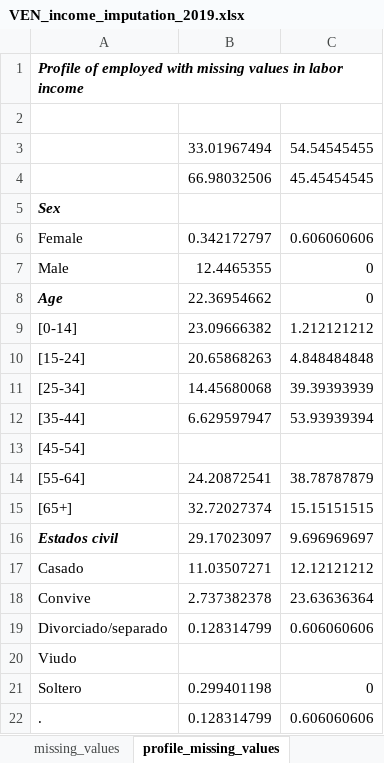
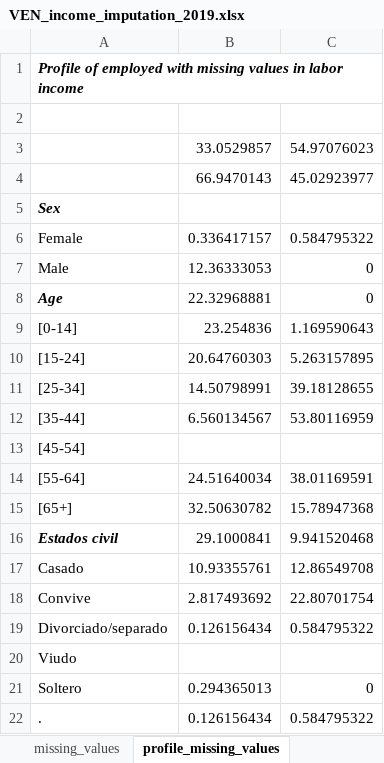
Before and after one commit to gdcaruso/VEN, an Excel workbook: data_management/management/4. income imputation/output/VEN_income_imputation_2019.xlsx, sheet profile_missing_values, drawn as a sheet; only a part is shown; values as stored, in another font and other column widths than the file's, no borders; removed rows and columns are numbered as before the commit, all else as after; the diff covers the shown part only; the diff names each change by its address in the sheet, - before the commit and + after, or states it on an @@ line.

```diff
--- a/data_management/management/4. income imputation/output/VEN_income_imputation_2019.xlsx (sheet profile_missing_values)
+++ b/data_management/management/4. income imputation/output/VEN_income_imputation_2019.xlsx (sheet profile_missing_values)
-row 3:  | 33.01967494 | 54.54545455
-row 4:  | 66.98032506 | 45.45454545
+row 3:  | 33.0529857 | 54.97076023
+row 4:  | 66.9470143 | 45.02923977
-B6: 0.342172797
+B6: 0.336417157
-C6: 0.606060606
+C6: 0.584795322
-B7: 12.4465355
+B7: 12.36333053
-B8: 22.36954662
+B8: 22.32968881
-B9: 23.09666382
+B9: 23.254836
-C9: 1.212121212
+C9: 1.169590643
-B10: 20.65868263
+B10: 20.64760303
-C10: 4.848484848
+C10: 5.263157895
-B11: 14.45680068
+B11: 14.50798991
-C11: 39.39393939
+C11: 39.18128655
-B12: 6.629597947
+B12: 6.560134567
-C12: 53.93939394
+C12: 53.80116959
-B14: 24.20872541
+B14: 24.51640034
-C14: 38.78787879
+C14: 38.01169591
-B15: 32.72027374
+B15: 32.50630782
-C15: 15.15151515
+C15: 15.78947368
-B16: 29.17023097
+B16: 29.1000841
-C16: 9.696969697
+C16: 9.941520468
-B17: 11.03507271
+B17: 10.93355761
-C17: 12.12121212
+C17: 12.86549708
-B18: 2.737382378
+B18: 2.817493692
-C18: 23.63636364
+C18: 22.80701754
-B19: 0.128314799
+B19: 0.126156434
-C19: 0.606060606
+C19: 0.584795322
-B21: 0.299401198
+B21: 0.294365013
-B22: 0.128314799
+B22: 0.126156434
-C22: 0.606060606
+C22: 0.584795322
```
Also changed, not shown: 51 edited cells elsewhere in this sheet, sheet missing_values, sheet labor_incmon_imp_stochastic_reg, sheet labor_jubpenimp_stochastic_reg, 8 other files.
